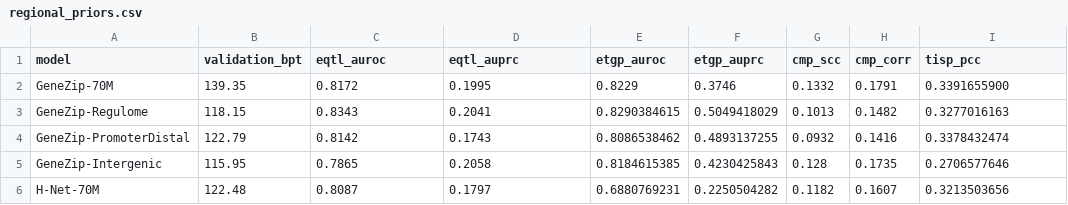
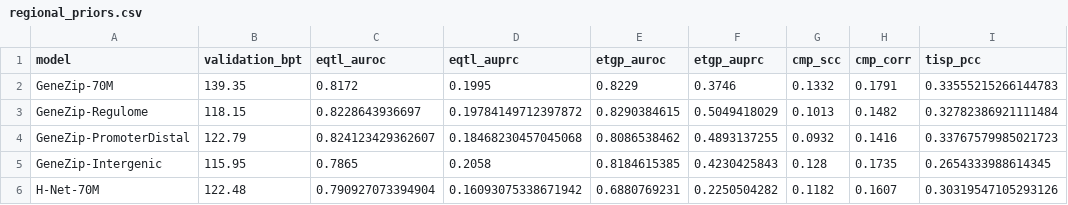
Before and after one commit to AndyJZhao/GeneZip, a CSV file: results/tables/regional_priors.csv, drawn as a sheet.

Commit message:
[7.94 Release - Camera ready] 💻 Align README results and TISP routing with the accepted paper

```diff
--- a/results/tables/regional_priors.csv
+++ b/results/tables/regional_priors.csv
@@ -1,6 +1,6 @@
 model,validation_bpt,eqtl_auroc,eqtl_auprc,etgp_auroc,etgp_auprc,cmp_scc,cmp_corr,tisp_pcc
-GeneZip-70M,139.35,0.8172,0.1995,0.8229,0.3746,0.1332,0.1791,0.3391655900
-GeneZip-Regulome,118.15,0.8343,0.2041,0.8290384615,0.5049418029,0.1013,0.1482,0.3277016163
-GeneZip-PromoterDistal,122.79,0.8142,0.1743,0.8086538462,0.4893137255,0.0932,0.1416,0.3378432474
-GeneZip-Intergenic,115.95,0.7865,0.2058,0.8184615385,0.4230425843,0.128,0.1735,0.2706577646
-H-Net-70M,122.48,0.8087,0.1797,0.6880769231,0.2250504282,0.1182,0.1607,0.3213503656
+GeneZip-70M,139.35,0.8172,0.1995,0.8229,0.3746,0.1332,0.1791,0.33555215266144783
+GeneZip-Regulome,118.15,0.8228643936697,0.19784149712397872,0.8290384615,0.5049418029,0.1013,0.1482,0.32782386921111484
+GeneZip-PromoterDistal,122.79,0.824123429362607,0.18468230457045068,0.8086538462,0.4893137255,0.0932,0.1416,0.33767579985021723
+GeneZip-Intergenic,115.95,0.7865,0.2058,0.8184615385,0.4230425843,0.128,0.1735,0.2654333988614345
+H-Net-70M,122.48,0.790927073394904,0.16093075338671942,0.6880769231,0.2250504282,0.1182,0.1607,0.30319547105293126
```
Also changed, not shown: results/tables/dnalongbench.csv, 6 other files.
